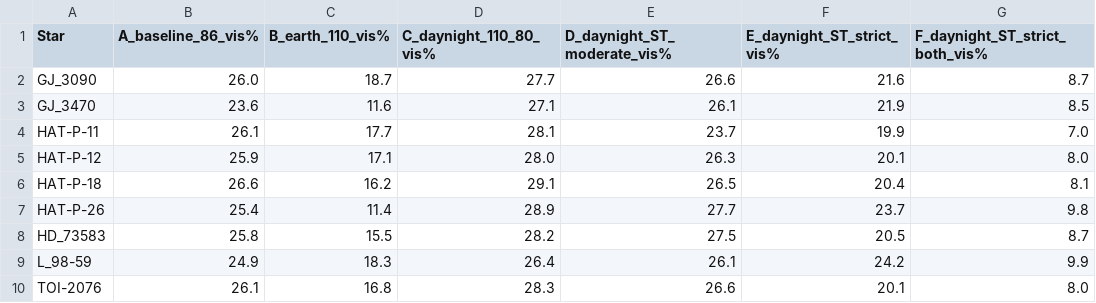
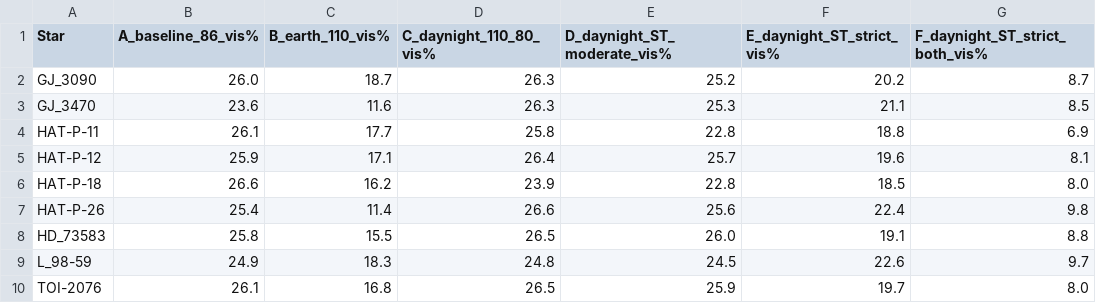
Before and after one commit to mrtommyb/pandora-scheduler, a CSV file: output_standalone/mission_impact/star_visibility_fractions.csv, drawn as a sheet; only a part is shown; the diff covers the shown part only.

```diff
--- a/output_standalone/mission_impact/star_visibility_fractions.csv
+++ b/output_standalone/mission_impact/star_visibility_fractions.csv
@@ -1,10 +1,10 @@
 Star,A_baseline_86_vis%,B_earth_110_vis%,C_daynight_110_80_vis%,D_daynight_ST_moderate_vis%,E_daynight_ST_strict_vis%,F_daynight_ST_strict_both_vis%
-GJ_3090,26.0,18.7,27.7,26.6,21.6,8.7
-GJ_3470,23.6,11.6,27.1,26.1,21.9,8.5
-HAT-P-11,26.1,17.7,28.1,23.7,19.9,7.0
-HAT-P-12,25.9,17.1,28.0,26.3,20.1,8.0
-HAT-P-18,26.6,16.2,29.1,26.5,20.4,8.1
-HAT-P-26,25.4,11.4,28.9,27.7,23.7,9.8
-HD_73583,25.8,15.5,28.2,27.5,20.5,8.7
-L_98-59,24.9,18.3,26.4,26.1,24.2,9.9
-TOI-2076,26.1,16.8,28.3,26.6,20.1,8.0
+GJ_3090,26.0,18.7,26.3,25.2,20.2,8.7
+GJ_3470,23.6,11.6,26.3,25.3,21.1,8.5
+HAT-P-11,26.1,17.7,25.8,22.8,18.8,6.9
+HAT-P-12,25.9,17.1,26.4,25.7,19.6,8.1
+HAT-P-18,26.6,16.2,23.9,22.8,18.5,8.0
+HAT-P-26,25.4,11.4,26.6,25.6,22.4,9.8
+HD_73583,25.8,15.5,26.5,26.0,19.1,8.8
+L_98-59,24.9,18.3,24.8,24.5,22.6,9.7
+TOI-2076,26.1,16.8,26.5,25.9,19.7,8.0
```
Also changed, not shown: 36 edited cells elsewhere in this file, output_standalone/mission_impact/mission_impact_summary.csv, 1 other file.
